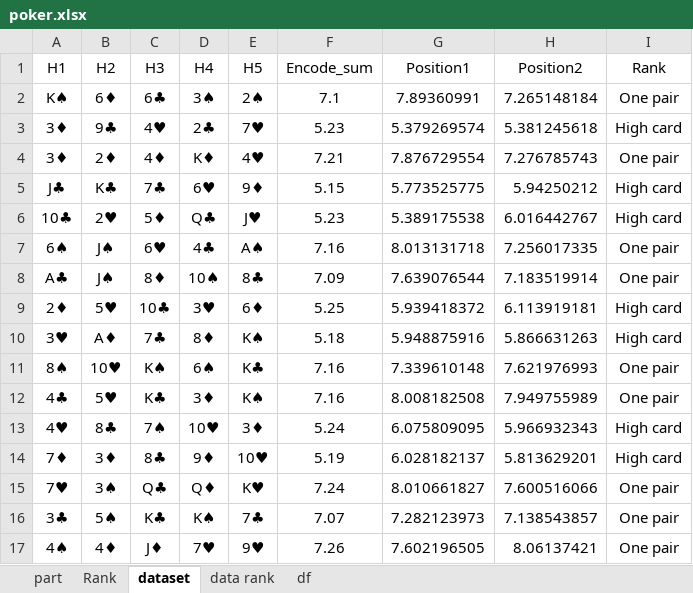
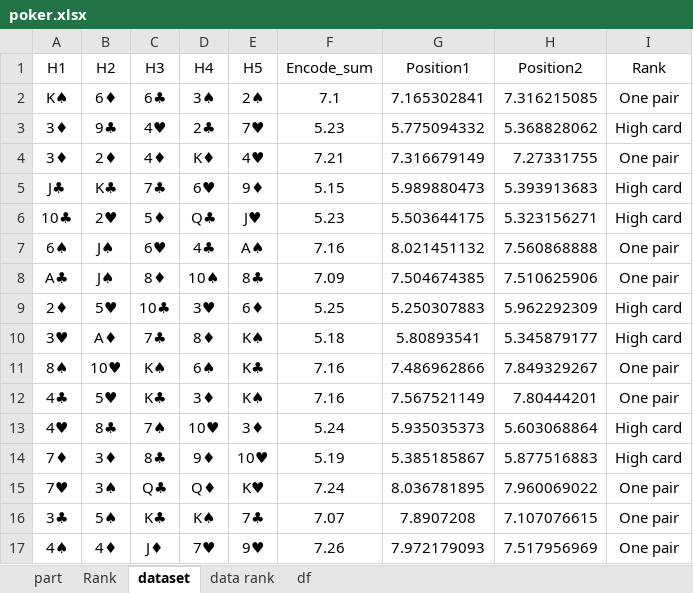
Before and after one commit to PrABpY/Poker-ML, an Excel workbook: poker.xlsx, sheet dataset, drawn as a sheet; only a part is shown; values as stored, in another font and other column widths than the file's, no borders; the diff covers the shown part only; the diff names each change by its address in the sheet, - before the commit and + after, or states it on an @@ line.

```diff
--- a/poker.xlsx (sheet dataset)
+++ b/poker.xlsx (sheet dataset)
-G2 (Position1): 7.89360991
+G2 (Position1): 7.165302841
-H2 (Position2): 7.265148184
+H2 (Position2): 7.316215085
-G3 (Position1): 5.379269574
+G3 (Position1): 5.775094332
-H3 (Position2): 5.381245618
+H3 (Position2): 5.368828062
-G4 (Position1): 7.876729554
+G4 (Position1): 7.316679149
-H4 (Position2): 7.276785743
+H4 (Position2): 7.27331755
-G5 (Position1): 5.773525775
+G5 (Position1): 5.989880473
-H5 (Position2): 5.94250212
+H5 (Position2): 5.393913683
-G6 (Position1): 5.389175538
+G6 (Position1): 5.503644175
-H6 (Position2): 6.016442767
+H6 (Position2): 5.323156271
-G7 (Position1): 8.013131718
+G7 (Position1): 8.021451132
-H7 (Position2): 7.256017335
+H7 (Position2): 7.560868888
-G8 (Position1): 7.639076544
+G8 (Position1): 7.504674385
-H8 (Position2): 7.183519914
+H8 (Position2): 7.510625906
-G9 (Position1): 5.939418372
+G9 (Position1): 5.250307883
-H9 (Position2): 6.113919181
+H9 (Position2): 5.962292309
-G10 (Position1): 5.948875916
+G10 (Position1): 5.80893541
-H10 (Position2): 5.866631263
+H10 (Position2): 5.345879177
-G11 (Position1): 7.339610148
+G11 (Position1): 7.486962866
-H11 (Position2): 7.621976993
+H11 (Position2): 7.849329267
-G12 (Position1): 8.008182508
+G12 (Position1): 7.567521149
-H12 (Position2): 7.949755989
+H12 (Position2): 7.80444201
-G13 (Position1): 6.075809095
+G13 (Position1): 5.935035373
-H13 (Position2): 5.966932343
+H13 (Position2): 5.603068864
-G14 (Position1): 6.028182137
+G14 (Position1): 5.385185867
-H14 (Position2): 5.813629201
+H14 (Position2): 5.877516883
-G15 (Position1): 8.010661827
+G15 (Position1): 8.036781895
-H15 (Position2): 7.600516066
+H15 (Position2): 7.960069022
-G16 (Position1): 7.282123973
+G16 (Position1): 7.8907208
-H16 (Position2): 7.138543857
+H16 (Position2): 7.107076615
-G17 (Position1): 7.602196505
+G17 (Position1): 7.972179093
-H17 (Position2): 8.06137421
+H17 (Position2): 7.517956969
```
Also changed, not shown: 1420 edited cells elsewhere in this sheet, dataset2.xlsx.
